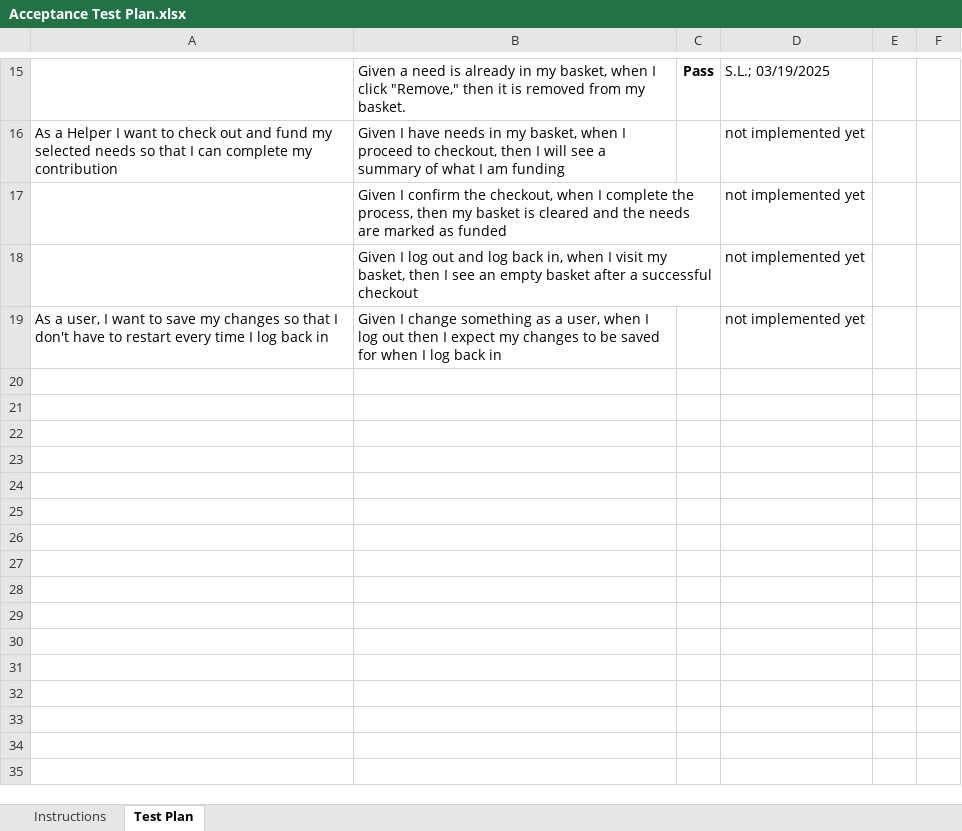
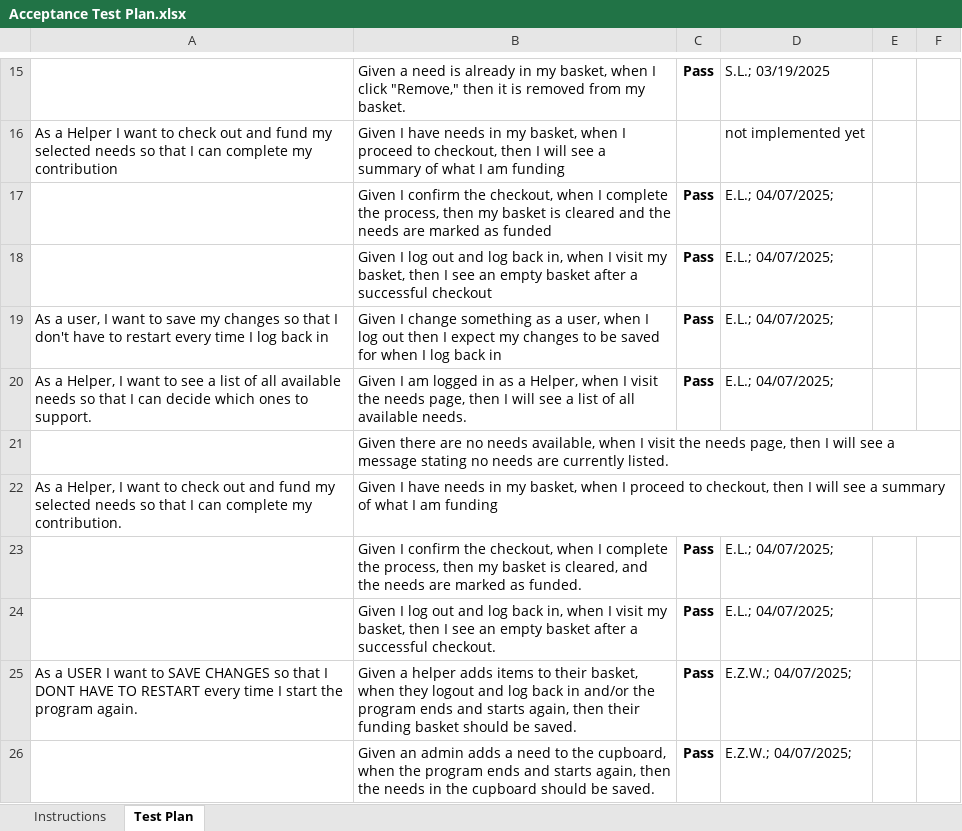
Before and after one commit to amm1746/Wildfire-Relief, an Excel workbook: etc/Acceptance Test Plan.xlsx, sheet Test Plan, drawn as a sheet; only a part is shown, gaps mark what is left out; values as stored, in another font and other column widths than the file's, no borders; conditional formats not drawn; the diff names each change by its address in the sheet, - before the commit and + after, or states it on an @@ line.

Commit message:
Sprint 3 Acceptence Test Plan inital update.

```diff
--- a/etc/Acceptance Test Plan.xlsx (sheet Test Plan)
+++ b/etc/Acceptance Test Plan.xlsx (sheet Test Plan)
-C17:C19: (empty)
+C17:C19: Pass
-D17:D19: not implemented yet
+D17:D19: E.L.; 04/07/2025;
+row 20: As a Helper, I want to see a list of all available needs so that I can decide which ones to support. | Given I am logged in as a Helper, when I visit the needs page, then I will see a list of all available needs. | Pass | E.L.; 04/07/2025;
+row 21:  | Given there are no needs available, when I visit the needs page, then I will see a message stating no needs are currently listed.
+row 22: As a Helper, I want to check out and fund my selected needs so that I can complete my contribution. | Given I have needs in my basket, when I proceed to checkout, then I will see a summary of what I am funding
+row 23:  | Given I confirm the checkout, when I complete the process, then my basket is cleared, and the needs are marked as funded. | Pass | E.L.; 04/07/2025;
+row 24:  | Given I log out and log back in, when I visit my basket, then I see an empty basket after a successful checkout. | Pass | E.L.; 04/07/2025;
+row 25: As a USER I want to SAVE CHANGES so that I DONT HAVE TO RESTART every time I start the program again. | Given a helper adds items to their basket, when they logout and log back in and/or the program ends and starts again, then their funding basket should be saved. | Pass | E.Z.W.; 04/07/2025;
+row 26:  | Given an admin adds a need to the cupboard, when the program ends and starts again, then the needs in the cupboard should be saved. | Pass | E.Z.W.; 04/07/2025;
```
